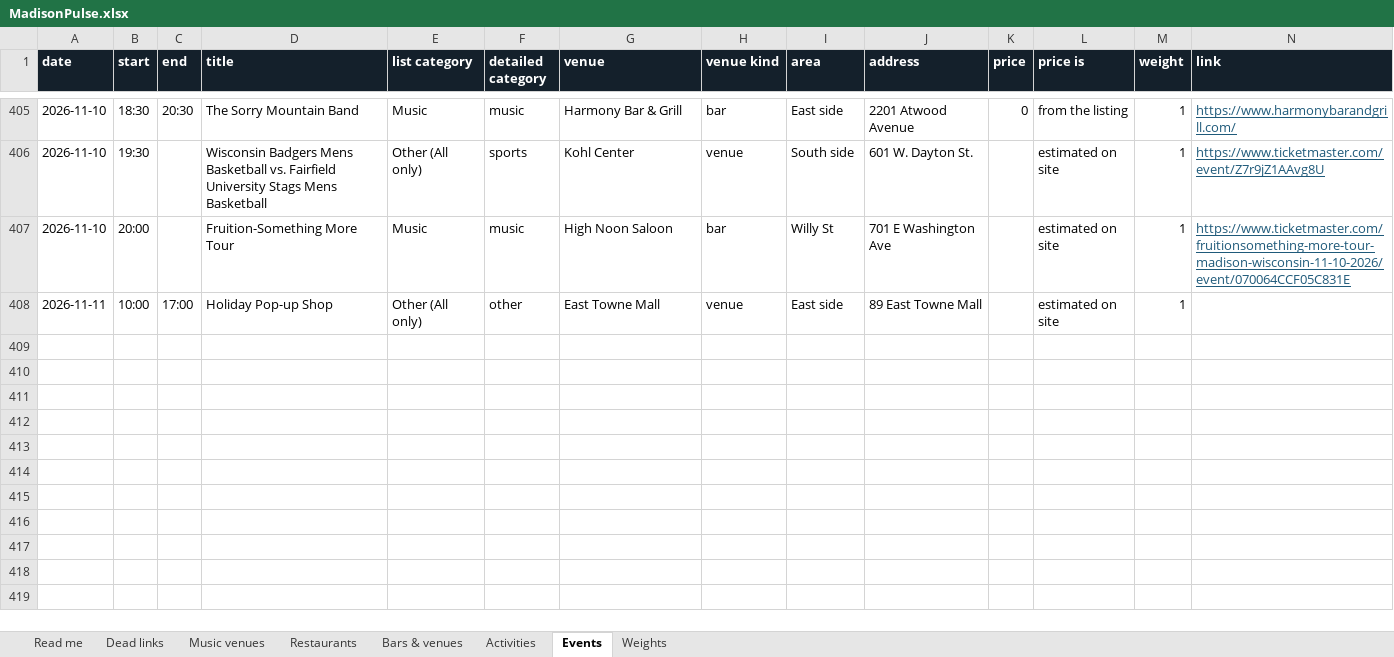
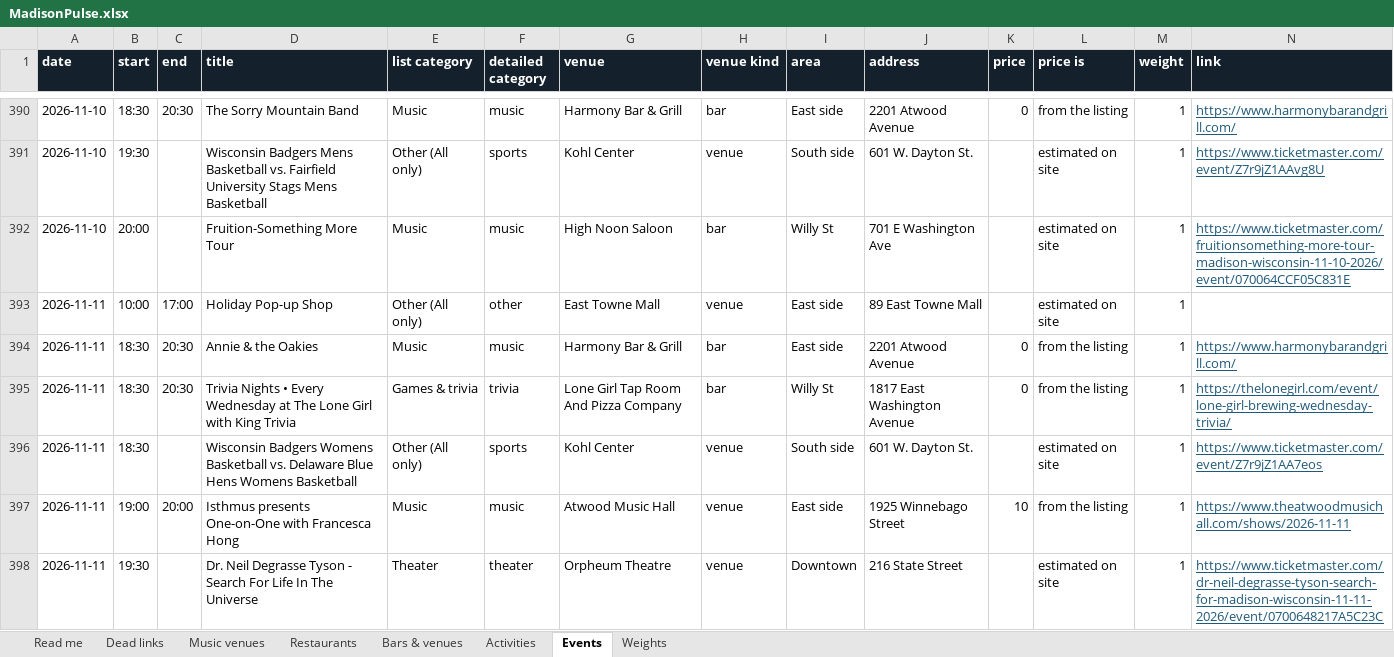
Before and after one commit to dwoods4032/MadisonPulse, an Excel workbook: data/sheets/MadisonPulse.xlsx, sheet Events, drawn as a sheet; only a part is shown, gaps mark what is left out; values as stored, in another font and other column widths than the file's, no borders; rows hold the shown columns only; the diff covers the shown part only; the diff names each change by its address in the sheet, - before the commit and + after, or states it on an @@ line.

```diff
--- a/data/sheets/MadisonPulse.xlsx (sheet Events)
+++ b/data/sheets/MadisonPulse.xlsx (sheet Events)
+row 394: 2026-11-11 | 18:30 | 20:30 | Annie & the Oakies | Music | music | Harmony Bar & Grill | bar | East side | 2201 Atwood Avenue | 0 | from the listing | 1 | https://www.harmonybarandgrill.com/
+row 395: 2026-11-11 | 18:30 | 20:30 | Trivia Nights • Every Wednesday at The Lone Girl with King Trivia | Games & trivia | trivia | Lone Girl Tap Room And Pizza Company | bar | Willy St | 1817 East Washington Avenue | 0 | from the listing | 1 | https://thelonegirl.com/event/lone-girl-brewing-wednesday-trivia/
+row 396: 2026-11-11 | 18:30 |  | Wisconsin Badgers Womens Basketball vs. Delaware Blue Hens Womens Basketball | Other (All only) | sports | Kohl Center | venue | South side | 601 W. Dayton St. |  | estimated on site | 1 | https://www.ticketmaster.com/event/Z7r9jZ1AA7eos
+row 397: 2026-11-11 | 19:00 | 20:00 | Isthmus presents One-on-One with Francesca Hong | Music | music | Atwood Music Hall | venue | East side | 1925 Winnebago Street | 10 | from the listing | 1 | https://www.theatwoodmusichall.com/shows/2026-11-11
+row 398: 2026-11-11 | 19:30 |  | Dr. Neil Degrasse Tyson - Search For Life In The Universe | Theater | theater | Orpheum Theatre | venue | Downtown | 216 State Street |  | estimated on site | 1 | https://www.ticketmaster.com/dr-neil-degrasse-tyson-search-for-madison-wisconsin-11-11-2026/event/0700648217A5C23C
```
Also changed, not shown: 12 added rows, 23 removed rows and 34 edited cells elsewhere in this sheet, sheet Music venues, sheet Bars & venues, 11 other files.
